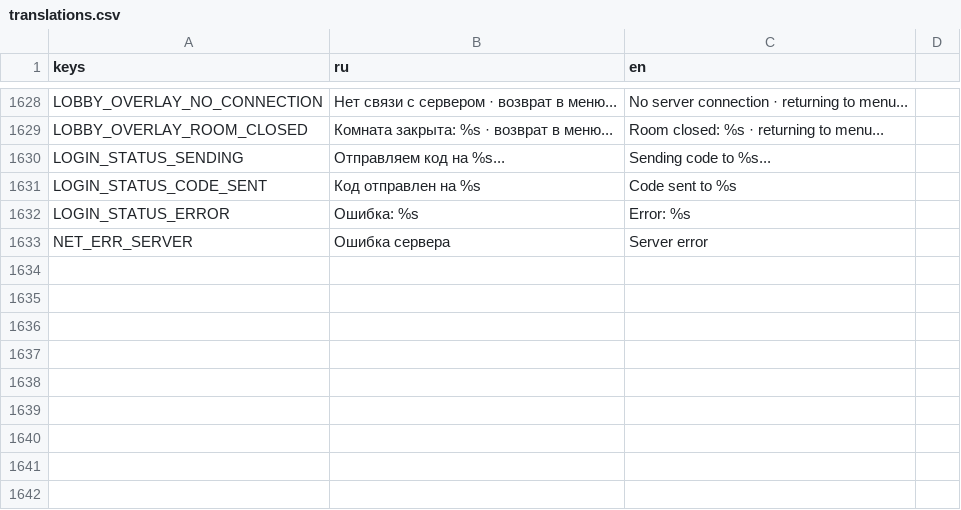
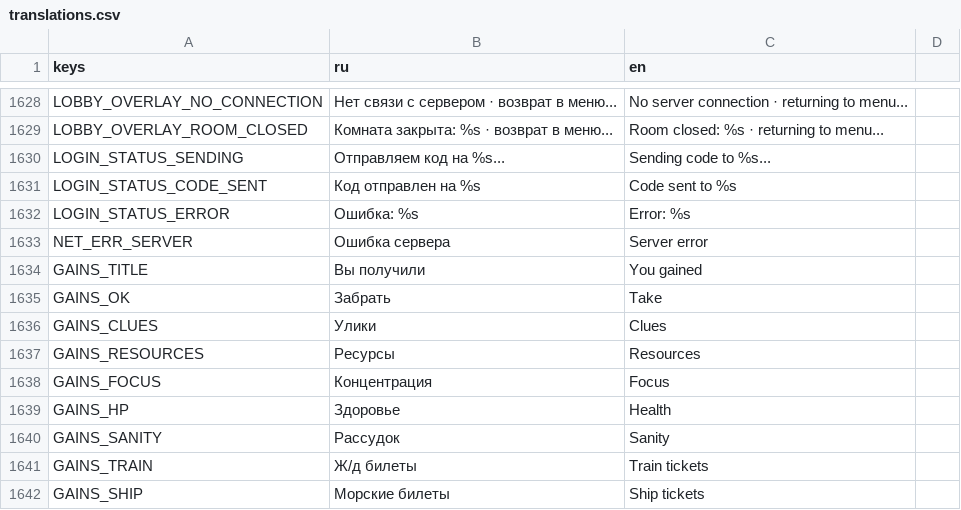
Before and after one commit to fatuk/dark-omens-godot, a CSV file: assets/i18n/translations.csv, drawn as a sheet; only a part is shown, gaps mark what is left out.

```diff
--- a/assets/i18n/translations.csv
+++ b/assets/i18n/translations.csv
@@ -1633 +1633,10 @@ LOGIN_STATUS_ERROR,Ошибка: %s,Error: %s,
 NET_ERR_SERVER,Ошибка сервера,Server error,
+GAINS_TITLE,Вы получили,You gained,
+GAINS_OK,Забрать,Take,
+GAINS_CLUES,Улики,Clues,
+GAINS_RESOURCES,Ресурсы,Resources,
+GAINS_FOCUS,Концентрация,Focus,
+GAINS_HP,Здоровье,Health,
+GAINS_SANITY,Рассудок,Sanity,
+GAINS_TRAIN,Ж/д билеты,Train tickets,
+GAINS_SHIP,Морские билеты,Ship tickets,
```
Also changed, not shown: 13 other files.
